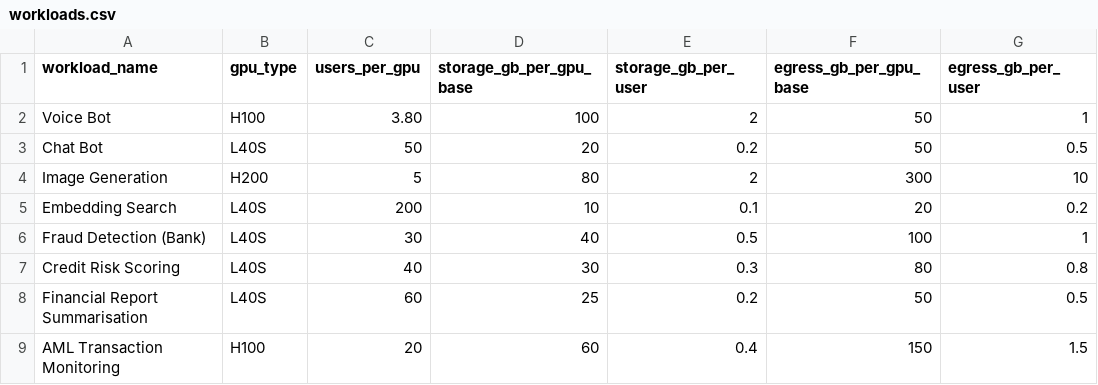
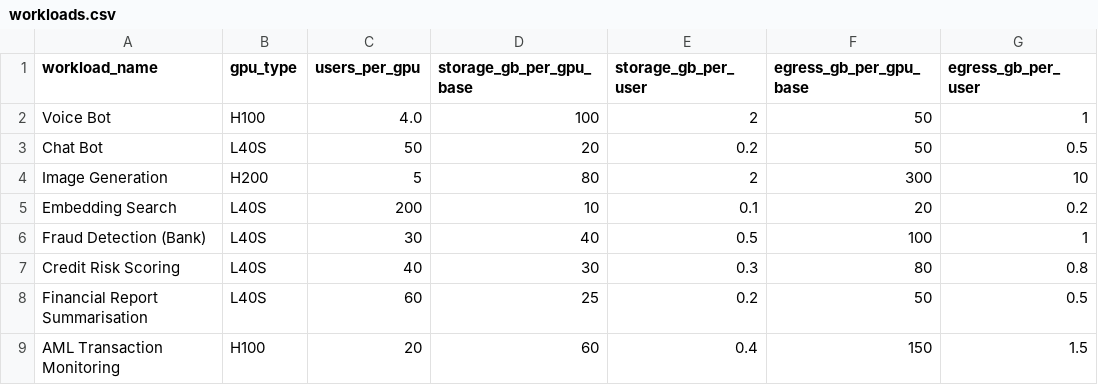
Before and after one commit to sdama88/Cloud-cost-visualiser, a CSV file: workloads.csv, drawn as a sheet.

Commit message:
Update workloads.csv

```diff
--- a/workloads.csv
+++ b/workloads.csv
@@ -1,3 +1,3 @@
 workload_name,gpu_type,users_per_gpu,storage_gb_per_gpu_base,storage_gb_per_user,egress_gb_per_gpu_base,egress_gb_per_user
-Voice Bot,H100,3.80,100,2,50,1
+Voice Bot,H100,4.0,100,2,50,1
 Chat Bot,L40S,50,20,0.2,50,0.5
```
